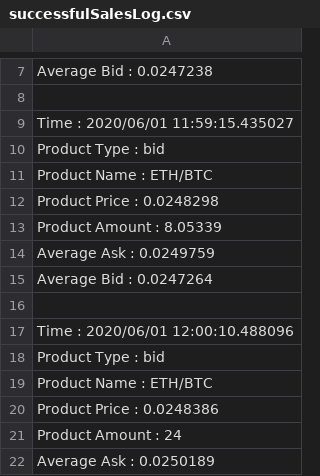
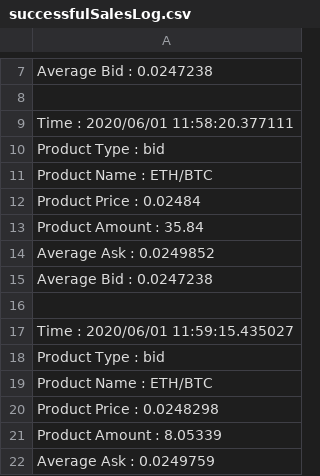
Before and after one commit to SamanthaChia/OOPCoursework_1, a CSV file: successfulSalesLog.csv, drawn as a sheet; only a part is shown, gaps mark what is left out; the shorter side is filled out with more unchanged rows; the diff covers the shown part only.

```diff
--- a/successfulSalesLog.csv
+++ b/successfulSalesLog.csv
@@ -8,2 +8,10 @@ Average Bid : 0.0247238
 
+Time : 2020/06/01 11:58:20.377111
+Product Type : bid
+Product Name : ETH/BTC
+Product Price : 0.02484
+Product Amount : 35.84
+Average Ask : 0.0249852
+Average Bid : 0.0247238
+
 Time : 2020/06/01 11:59:15.435027
```
Also changed, not shown: 40 added rows elsewhere in this file, AllSalesLog.csv, 3 other files.
